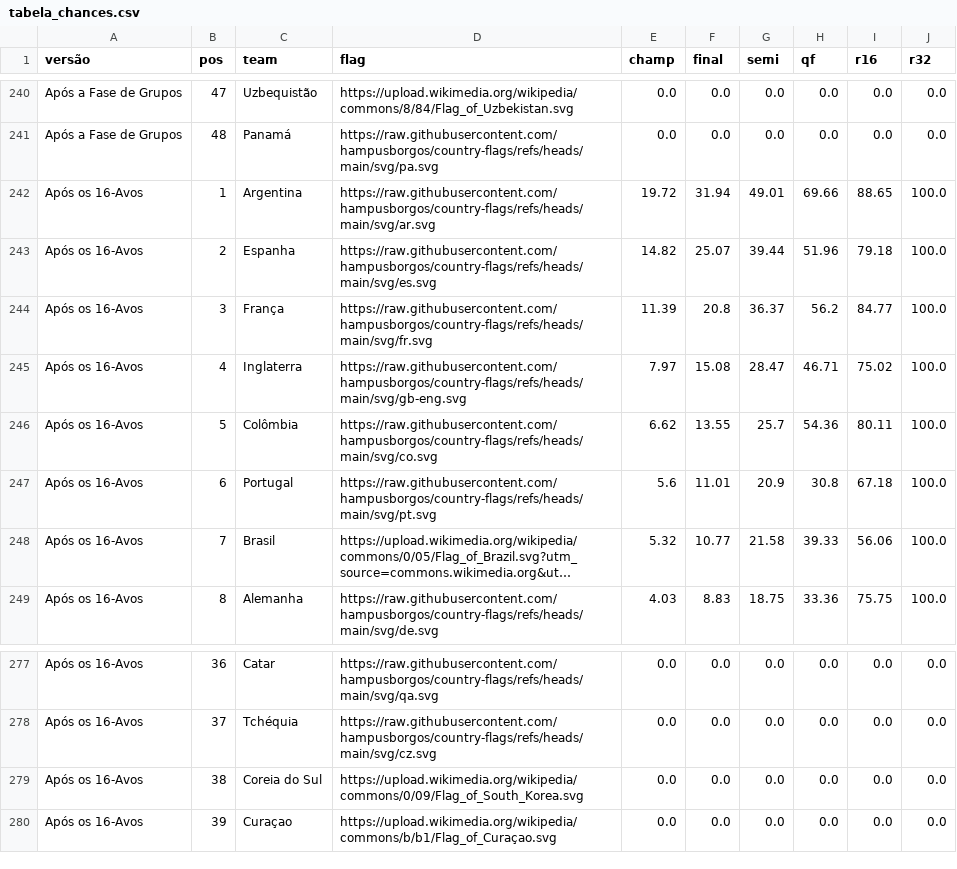
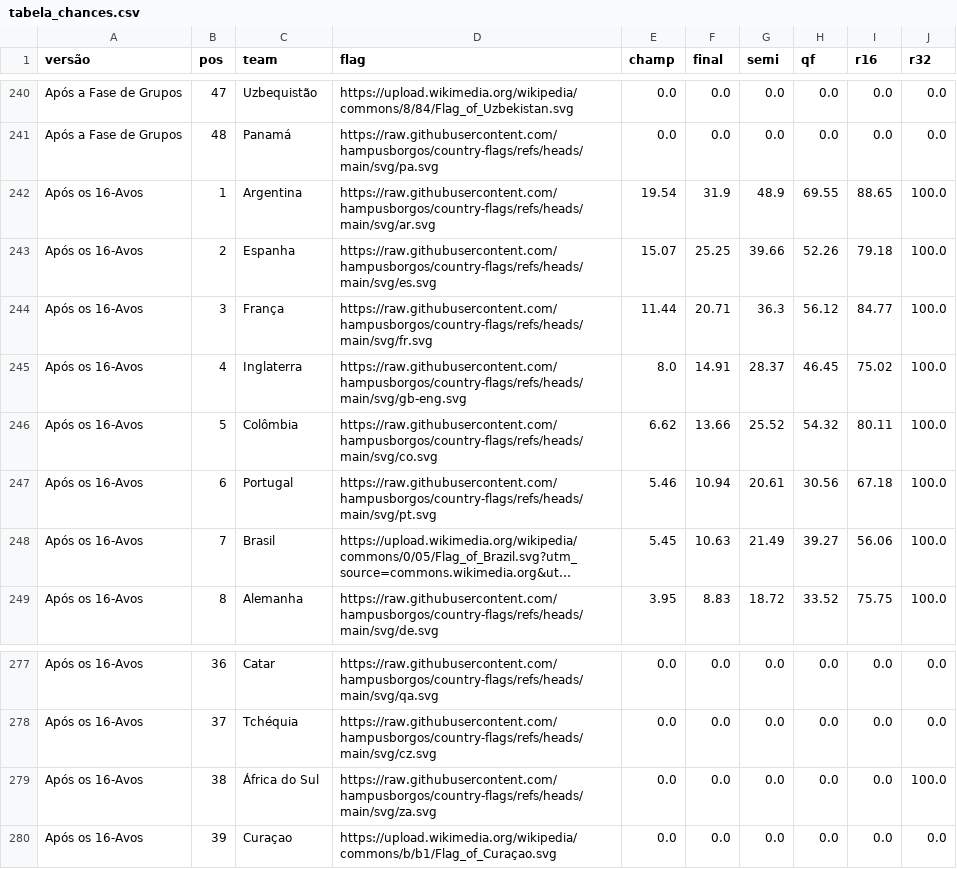
Before and after one commit to BrazilianFootball/WorldCup2026, a CSV file: docs/csv/previsoes/tabela_chances.csv, drawn as a sheet; only a part is shown, gaps mark what is left out; long unchanged cells end in …; the diff covers the shown part only; the diff names each change by its address in the sheet, - before the commit and + after, or states it on an @@ line.

```diff
--- a/docs/csv/previsoes/tabela_chances.csv
+++ b/docs/csv/previsoes/tabela_chances.csv
-E242 (champ): 19.72
+E242 (champ): 19.54
-F242 (final): 31.94
+F242 (final): 31.9
-G242 (semi): 49.01
+G242 (semi): 48.9
-H242 (qf): 69.66
+H242 (qf): 69.55
-E243 (champ): 14.82
+E243 (champ): 15.07
-F243 (final): 25.07
+F243 (final): 25.25
-G243 (semi): 39.44
+G243 (semi): 39.66
-H243 (qf): 51.96
+H243 (qf): 52.26
-E244 (champ): 11.39
+E244 (champ): 11.44
-F244 (final): 20.8
+F244 (final): 20.71
-G244 (semi): 36.37
+G244 (semi): 36.3
-H244 (qf): 56.2
+H244 (qf): 56.12
-E245 (champ): 7.97
+E245 (champ): 8.0
-F245 (final): 15.08
+F245 (final): 14.91
-G245 (semi): 28.47
+G245 (semi): 28.37
-H245 (qf): 46.71
+H245 (qf): 46.45
-F246 (final): 13.55
+F246 (final): 13.66
-G246 (semi): 25.7
+G246 (semi): 25.52
-H246 (qf): 54.36
+H246 (qf): 54.32
-E247 (champ): 5.6
+E247 (champ): 5.46
-F247 (final): 11.01
+F247 (final): 10.94
-G247 (semi): 20.9
+G247 (semi): 20.61
-H247 (qf): 30.8
+H247 (qf): 30.56
-E248 (champ): 5.32
+E248 (champ): 5.45
-F248 (final): 10.77
+F248 (final): 10.63
-G248 (semi): 21.58
+G248 (semi): 21.49
-H248 (qf): 39.33
+H248 (qf): 39.27
-E249 (champ): 4.03
+E249 (champ): 3.95
-G249 (semi): 18.75
+G249 (semi): 18.72
-H249 (qf): 33.36
+H249 (qf): 33.52
-C279 (team): Coreia do Sul
+C279 (team): África do Sul
-D279 (flag): https://upload.wikimedia.org/wikipedia/commons/0/09/Flag_of_South_Korea.svg
+D279 (flag): https://raw.githubusercontent.com/hampusborgos/country-flags/refs/heads/main/svg/za.svg
-J279 (r32): 0.0
+J279 (r32): 100.0
```
Also changed, not shown: 3 added rows, 3 removed rows and 82 edited cells elsewhere in this file, docs/csv/previsoes/chaveamento_probs.csv, 2 other files.
